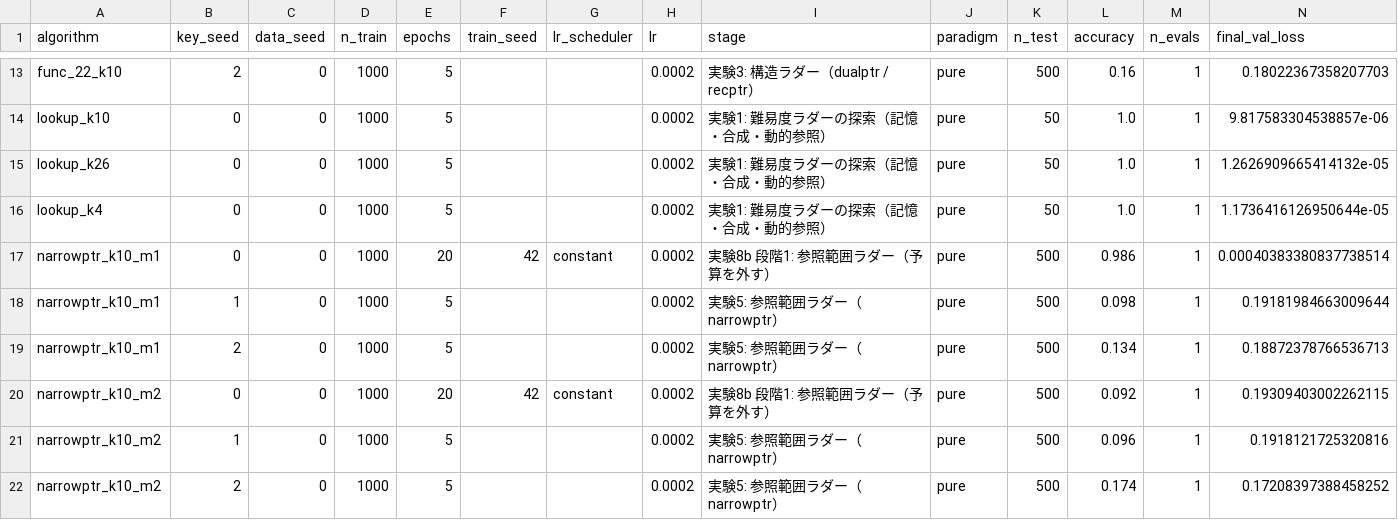
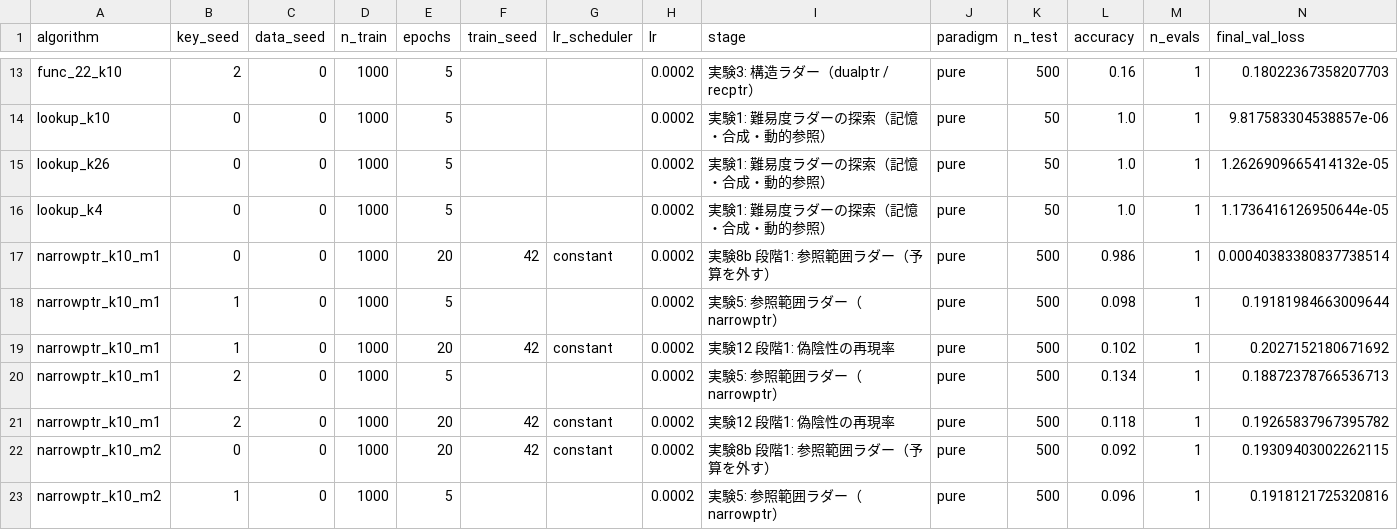
Before and after one commit to Naruto-Takahashi/human-computable-passwords, a CSV file: results/inventory.csv, drawn as a sheet; only a part is shown, gaps mark what is left out; the shorter side is filled out with more unchanged rows; rows hold the shown columns only; the diff covers the shown part only; the diff names each change by its address in the sheet, - before the commit and + after, or states it on an @@ line.

```diff
--- a/results/inventory.csv
+++ b/results/inventory.csv
+row 19: narrowptr_k10_m1 | 1 | 0 | 1000 | 20 | 42 | constant | 0.0002 | 実験12 段階1: 偽陰性の再現率 | pure | 500 | 0.102 | 1 | 0.2027152180671692
+row 21: narrowptr_k10_m1 | 2 | 0 | 1000 | 20 | 42 | constant | 0.0002 | 実験12 段階1: 偽陰性の再現率 | pure | 500 | 0.118 | 1 | 0.19265837967395782
```
Also changed, not shown: 4 added rows and 4 edited cells elsewhere in this file, results/summary_llm.csv, 12 other files.
